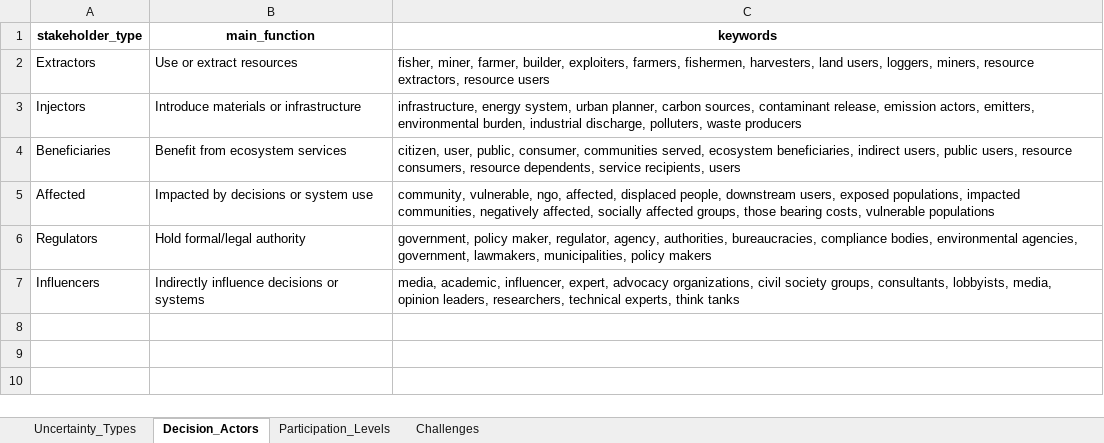
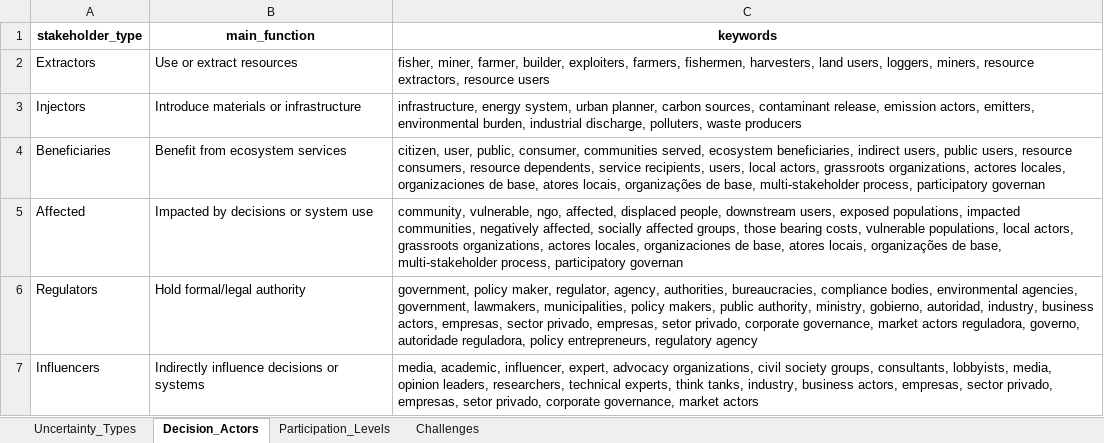
Before and after one commit to Caro-rawr/DMDU_LatinAmerica, an Excel workbook: Data/dmdu_classification_matrix_with_keywords.xlsx, sheet Decision_Actors, drawn as a sheet; values as stored, in another font and other column widths than the file's, no borders; the diff names each change by its address in the sheet, - before the commit and + after, or states it on an @@ line.

```diff
--- a/Data/dmdu_classification_matrix_with_keywords.xlsx (sheet Decision_Actors)
+++ b/Data/dmdu_classification_matrix_with_keywords.xlsx (sheet Decision_Actors)
-C4 (keywords): …service recipients, users
+C4 (keywords): …service recipients, users, local actors, grassroots organizations, actores locales, organizaciones de base, atores locais, organizações de base, multi-stakeholder process, participatory governan
-C5 (keywords): …costs, vulnerable populations
+C5 (keywords): …costs, vulnerable populations, local actors, grassroots organizations, actores locales, organizaciones de base, atores locais, organizações de base, multi-stakeholder process, participatory governan
-C6 (keywords): …municipalities, policy makers
+C6 (keywords): …municipalities, policy makers, public authority, ministry, gobierno, autoridad, industry, business actors, empresas, sector privado, empresas, setor privado, corporate governance, market actors reguladora, governo, autoridade reguladora, policy entrepreneurs, regulatory agency
-C7 (keywords): …experts, think tanks
+C7 (keywords): …experts, think tanks, industry, business actors, empresas, sector privado, empresas, setor privado, corporate governance, market actors
```
Also changed, not shown: sheet Challenges, sheet Uncertainty_Types, sheet Participation_Levels.
